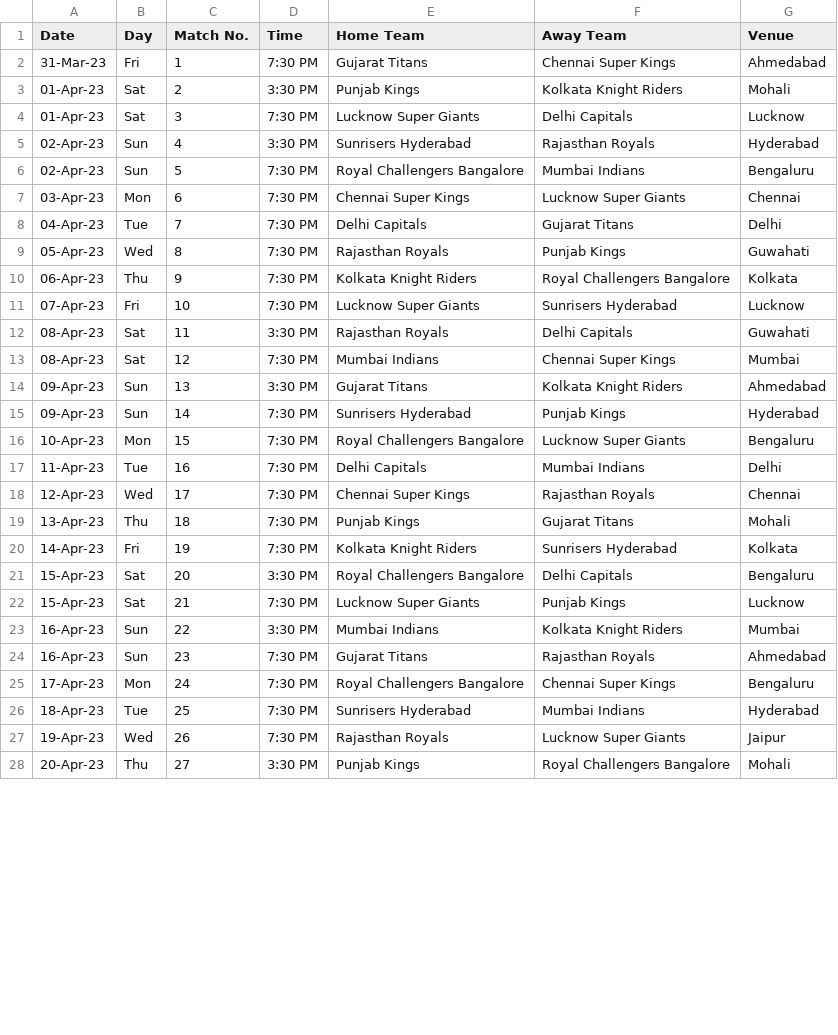
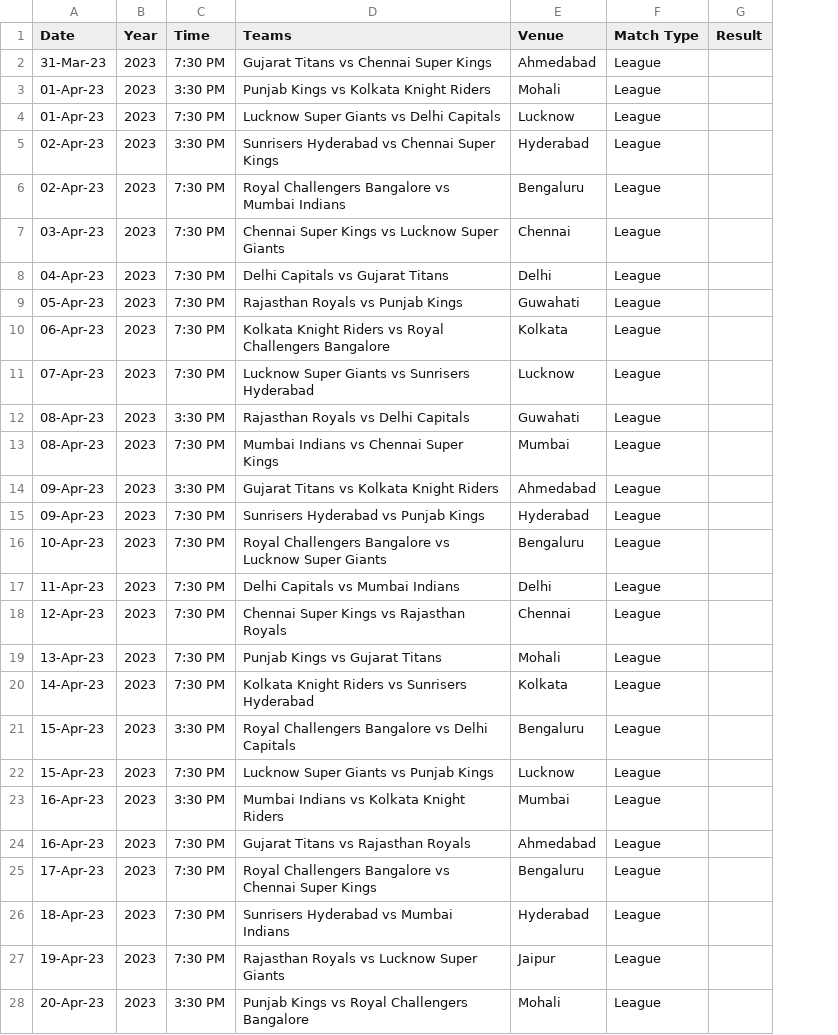
Before and after one commit to sparky0520/CBRE, a CSV file: ipl/csv/2023.csv, drawn as a sheet; only a part is shown; removed rows and columns are numbered as before the commit, all else as after; the diff covers the shown part only; the diff names each change by its address in the sheet, - before the commit and + after, or states it on an @@ line.

```diff
--- a/ipl/csv/2023.csv
+++ b/ipl/csv/2023.csv
-column C (Match No.), rows 2-28: 1 | 2 | 3 | 4 | 5 | 6 | 7 | 8 | 9 | 10 | 11 | 12 | 13 | 14 | 15 | 16 | 17 | 18 | 19 | 20 | 21 | 22 | 23 | 24 | 25 | 26 | 27
-column E (Home Team), rows 2-28: Gujarat Titans | Punjab Kings | Lucknow Super Giants | Sunrisers Hyderabad | Royal Challengers Bangalore | Chennai Super Kings | Delhi Capitals | Rajasthan Royals | Kolkata Knight Riders | Lucknow Super Giants | Rajasthan Royals | Mumbai Indians | Gujarat Titans | Sunrisers Hyderabad | Royal Challengers Bangalore | Delhi Capitals | Chennai Super Kings | Punjab Kings | Kolkata Knight Riders | Royal Challengers Bangalore | Lucknow Super Giants | Mumbai Indians | Gujarat Titans | Royal Challengers Bangalore | Sunrisers Hyderabad | Rajasthan Royals | Punjab Kings
-column F (Away Team), rows 2-28: Chennai Super Kings | Kolkata Knight Riders | Delhi Capitals | Rajasthan Royals | Mumbai Indians | Lucknow Super Giants | Gujarat Titans | Punjab Kings | Royal Challengers Bangalore | Sunrisers Hyderabad | Delhi Capitals | Chennai Super Kings | Kolkata Knight Riders | Punjab Kings | Lucknow Super Giants | Mumbai Indians | Rajasthan Royals | Gujarat Titans | Sunrisers Hyderabad | Delhi Capitals | Punjab Kings | Kolkata Knight Riders | Rajasthan Royals | Chennai Super Kings | Mumbai Indians | Lucknow Super Giants | Royal Challengers Bangalore
+column D (Teams), rows 2-28: Gujarat Titans vs Chennai Super Kings | Punjab Kings vs Kolkata Knight Riders | Lucknow Super Giants vs Delhi Capitals | Sunrisers Hyderabad vs Chennai Super Kings | Royal Challengers Bangalore vs Mumbai Indians | Chennai Super Kings vs Lucknow Super Giants | Delhi Capitals vs Gujarat Titans | Rajasthan Royals vs Punjab Kings | Kolkata Knight Riders vs Royal Challengers Bangalore | Lucknow Super Giants vs Sunrisers Hyderabad | Rajasthan Royals vs Delhi Capitals | Mumbai Indians vs Chennai Super Kings | Gujarat Titans vs Kolkata Knight Riders | Sunrisers Hyderabad vs Punjab Kings | Royal Challengers Bangalore vs Lucknow Super Giants | Delhi Capitals vs Mumbai Indians | Chennai Super Kings vs Rajasthan Royals | Punjab Kings vs Gujarat Titans | Kolkata Knight Riders vs Sunrisers Hyderabad | Royal Challengers Bangalore vs Delhi Capitals | Lucknow Super Giants vs Punjab Kings | Mumbai Indians vs Kolkata Knight Riders | Gujarat Titans vs Rajasthan Royals | Royal Challengers Bangalore vs Chennai Super Kings | Sunrisers Hyderabad vs Mumbai Indians | Rajasthan Royals vs Lucknow Super Giants | Punjab Kings vs Royal Challengers Bangalore
+column F (Match Type), rows 2-28: all League
+column G (Result), empty
-B1: Day
+B1: Year
-B2 (Year): Fri
+B2 (Year): 2023
-B3:B4 (Year): Sat
+B3:B4 (Year): 2023
-B5:B6 (Year): Sun
+B5:B6 (Year): 2023
-B7 (Year): Mon
+B7 (Year): 2023
-B8 (Year): Tue
+B8 (Year): 2023
-B9 (Year): Wed
+B9 (Year): 2023
-B10 (Year): Thu
+B10 (Year): 2023
-B11 (Year): Fri
+B11 (Year): 2023
-B12:B13 (Year): Sat
+B12:B13 (Year): 2023
-B14:B15 (Year): Sun
+B14:B15 (Year): 2023
-B16 (Year): Mon
+B16 (Year): 2023
-B17 (Year): Tue
+B17 (Year): 2023
-B18 (Year): Wed
+B18 (Year): 2023
-B19 (Year): Thu
+B19 (Year): 2023
-B20 (Year): Fri
+B20 (Year): 2023
-B21:B22 (Year): Sat
+B21:B22 (Year): 2023
-B23:B24 (Year): Sun
+B23:B24 (Year): 2023
-B25 (Year): Mon
+B25 (Year): 2023
-B26 (Year): Tue
+B26 (Year): 2023
-B27 (Year): Wed
+B27 (Year): 2023
-B28 (Year): Thu
+B28 (Year): 2023
```
Also changed, not shown: 1 added row and 52 edited cells elsewhere in this file, ipl/csv/2008.csv, ipl/csv/2017.csv, 13 other files.
